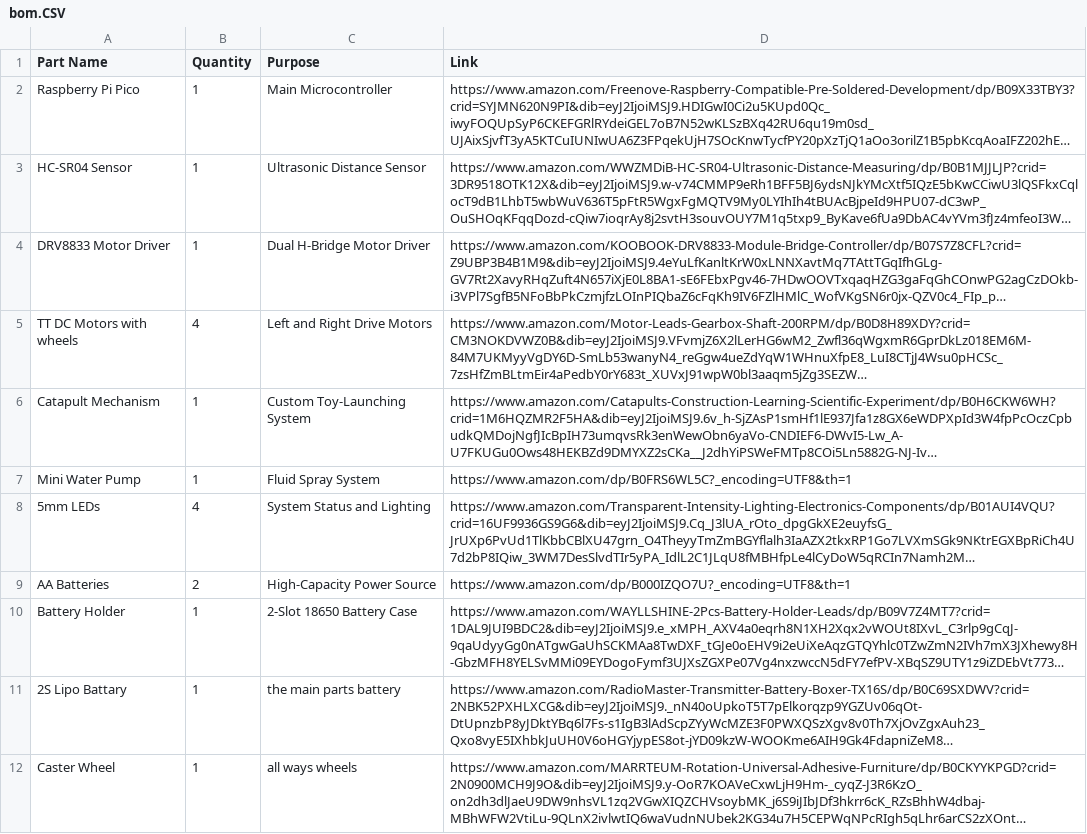
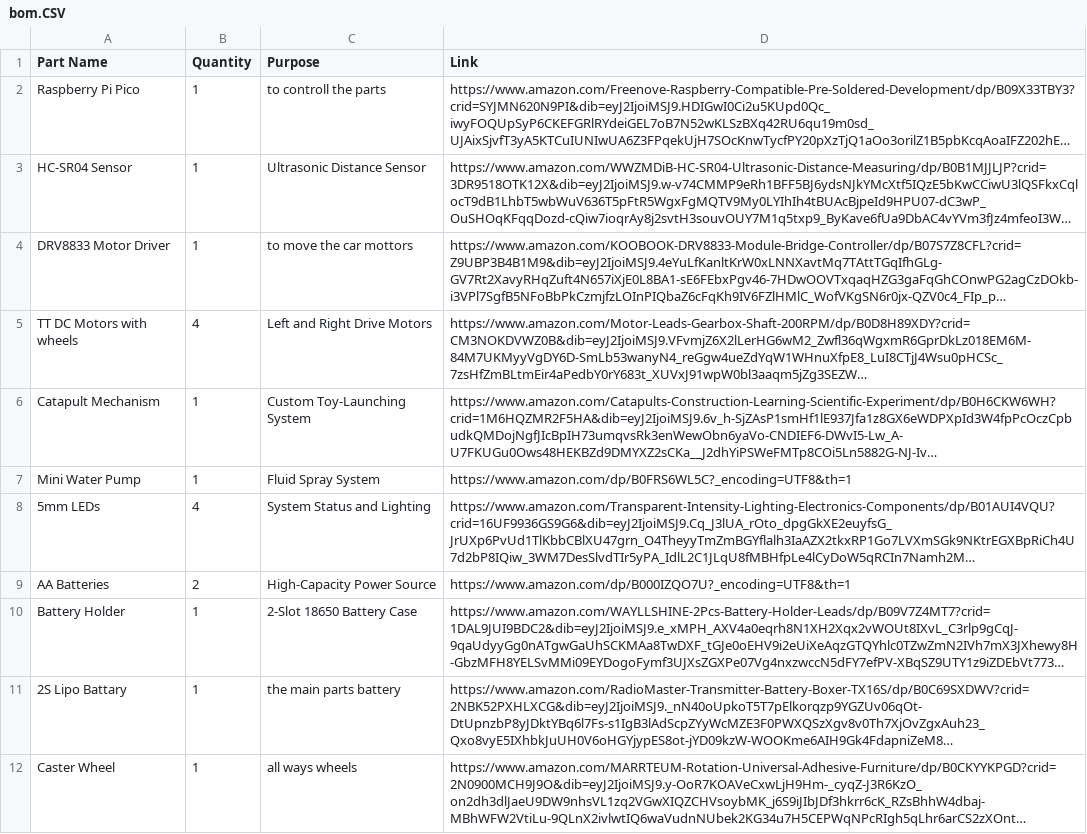
Before and after one commit to noorsalman-dev/the-crazy-auto-nav-car, a CSV file: bom.CSV, drawn as a sheet; long unchanged cells end in …; the diff names each change by its address in the sheet, - before the commit and + after, or states it on an @@ line.

Commit message:
Modify purpose descriptions in bom.CSV
Updated the purpose descriptions for Raspberry Pi Pico and DRV8833 Motor Driver.

```diff
--- a/bom.CSV
+++ b/bom.CSV
-C2 (Purpose): Main Microcontroller
+C2 (Purpose): to controll the parts
-C4 (Purpose): Dual H-Bridge Motor Driver
+C4 (Purpose): to move the car mottors
```
